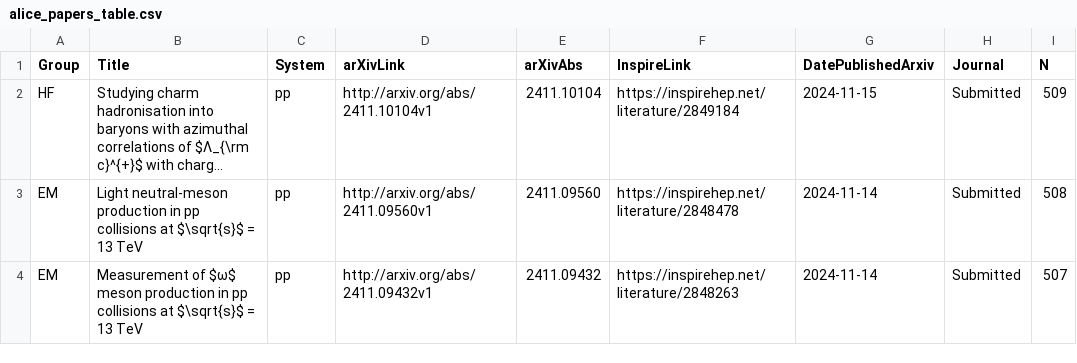
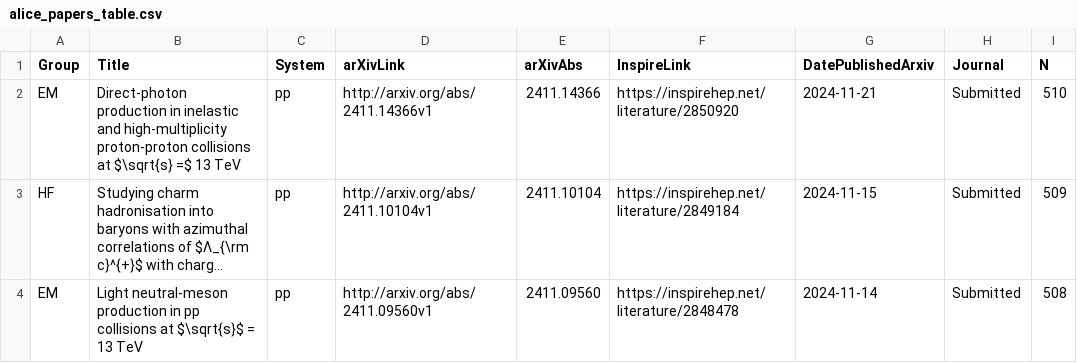
Before and after one commit to matplo/alice_papers, a CSV file: twiki/alice_papers_table.csv, drawn as a sheet; only a part is shown; the shorter side is filled out with more unchanged rows; long unchanged cells end in …; the diff names each change by its address in the sheet, - before the commit and + after, or states it on an @@ line.

```diff
--- a/twiki/alice_papers_table.csv
+++ b/twiki/alice_papers_table.csv
+row 2: EM | Direct-photon production in inelastic and high-multiplicity proton-proton collisions at $\sqrt{s} =$ 13 TeV | pp | http://arxiv.org/abs/2411.14366v1 | 2411.14366 | https://inspirehep.net/literature/2850920 | 2024-11-21 | Submitted | 510
```
Also changed, not shown: 7 other files.
